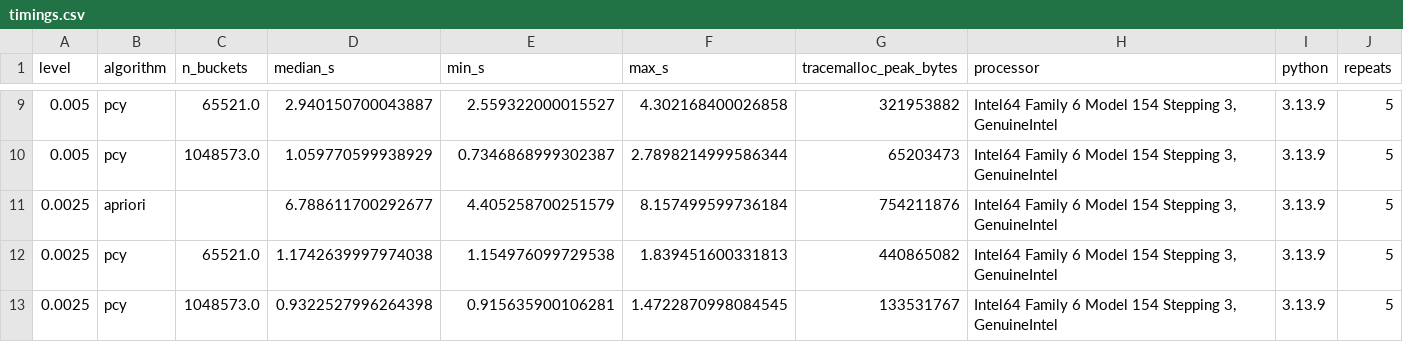
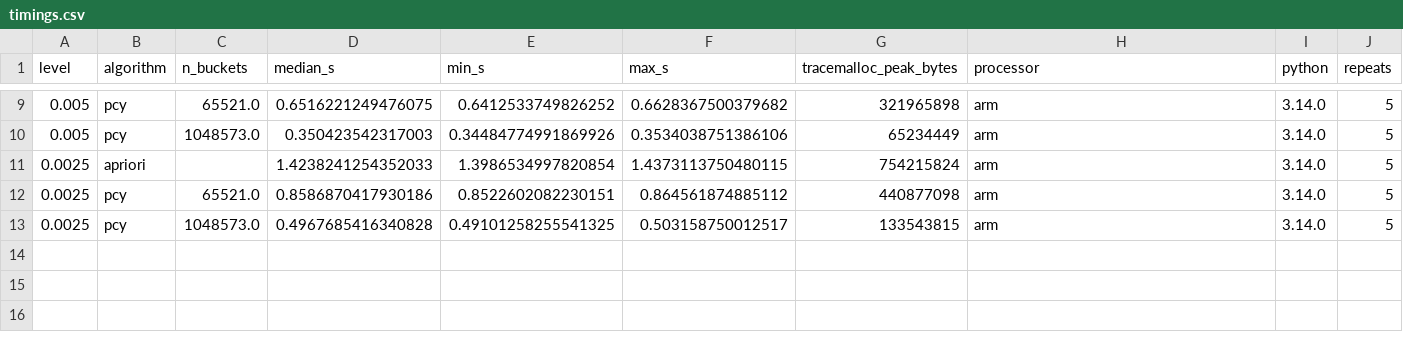
Before and after one commit to yeongin013/Big-Data-Group-10, a CSV file: results/timings.csv, drawn as a sheet; only a part is shown, gaps mark what is left out; the diff covers the shown part only.

```diff
--- a/results/timings.csv
+++ b/results/timings.csv
@@ -9,5 +9,5 @@ level,algorithm,n_buckets,median_s,min_s,max_s,tracemalloc_peak_bytes,processor,
-0.005,pcy,65521.0,2.940150700043887,2.559322000015527,4.302168400026858,321953882,"Intel64 Family 6 Model 154 Stepping 3, GenuineIntel",3.13.9,5
-0.005,pcy,1048573.0,1.059770599938929,0.7346868999302387,2.7898214999586344,65203473,"Intel64 Family 6 Model 154 Stepping 3, GenuineIntel",3.13.9,5
-0.0025,apriori,,6.788611700292677,4.405258700251579,8.157499599736184,754211876,"Intel64 Family 6 Model 154 Stepping 3, GenuineIntel",3.13.9,5
-0.0025,pcy,65521.0,1.1742639997974038,1.154976099729538,1.839451600331813,440865082,"Intel64 Family 6 Model 154 Stepping 3, GenuineIntel",3.13.9,5
-0.0025,pcy,1048573.0,0.9322527996264398,0.915635900106281,1.4722870998084545,133531767,"Intel64 Family 6 Model 154 Stepping 3, GenuineIntel",3.13.9,5
+0.005,pcy,65521.0,0.6516221249476075,0.6412533749826252,0.6628367500379682,321965898,arm,3.14.0,5
+0.005,pcy,1048573.0,0.350423542317003,0.34484774991869926,0.3534038751386106,65234449,arm,3.14.0,5
+0.0025,apriori,,1.4238241254352033,1.3986534997820854,1.4373113750480115,754215824,arm,3.14.0,5
+0.0025,pcy,65521.0,0.8586870417930186,0.8522602082230151,0.864561874885112,440877098,arm,3.14.0,5
+0.0025,pcy,1048573.0,0.4967685416340828,0.49101258255541325,0.503158750012517,133543815,arm,3.14.0,5
```
Also changed, not shown: 42 edited cells elsewhere in this file, results/null_check.csv, results/t5_sensitivity.csv.
